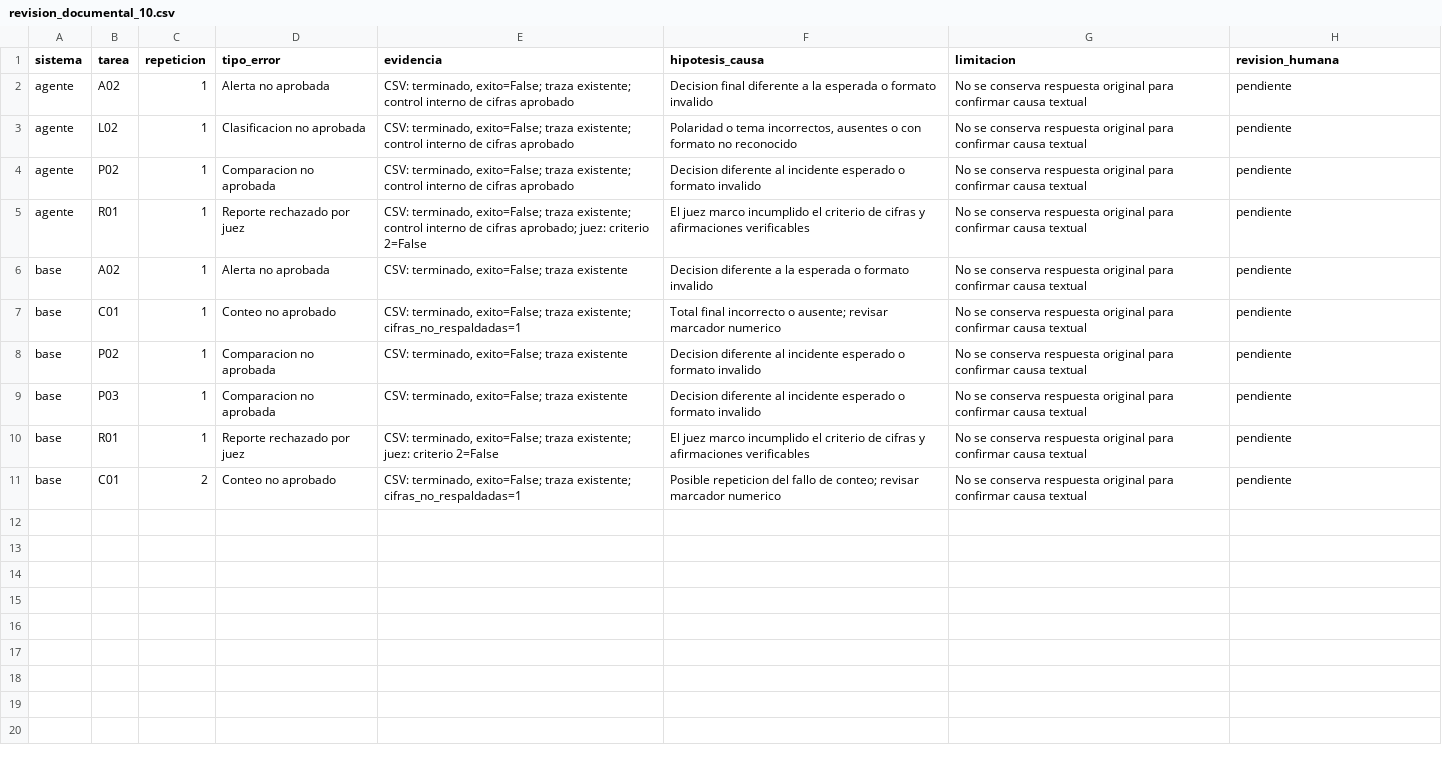
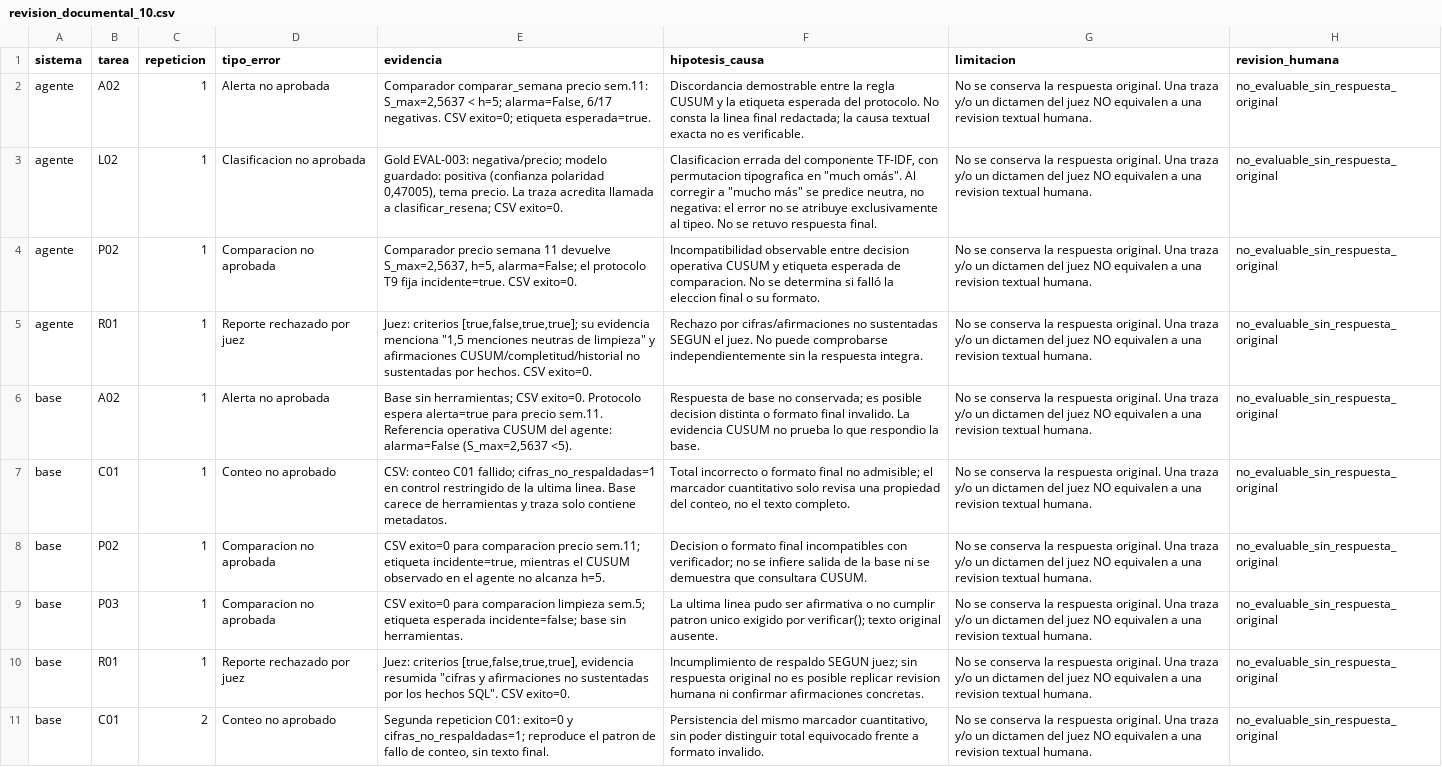
Before and after one commit to STTLV/ReviewPulse-Agent-Final, a CSV file: experiments/resultados/corrida_120/analisis/revision_documental_10.csv, drawn as a sheet; the diff names each change by its address in the sheet, - before the commit and + after, or states it on an @@ line.

Commit message:
docs(t13): corrige analisis de errores, costos y subgrupos Gold

```diff
--- a/experiments/resultados/corrida_120/analisis/revision_documental_10.csv
+++ b/experiments/resultados/corrida_120/analisis/revision_documental_10.csv
-E2 (evidencia): CSV: terminado, exito=False; traza existente; control interno de cifras aprobado
+E2 (evidencia): Comparador comparar_semana precio sem.11: S_max=2,5637 < h=5; alarma=False, 6/17 negativas. CSV exito=0; etiqueta esperada=true.
-F2 (hipotesis_causa): Decision final diferente a la esperada o formato invalido
+F2 (hipotesis_causa): Discordancia demostrable entre la regla CUSUM y la etiqueta esperada del protocolo. No consta la linea final redactada; la causa textual exacta no es verificable.
-G2:G11 (limitacion): …se conserva respuesta original para confirmar causa textual
+G2:G11 (limitacion): …se conserva la respuesta original. Una traza y/o un dictamen del juez NO equivalen a una revision textual humana.
-H2:H11 (revision_humana): pendiente
+H2:H11 (revision_humana): no_evaluable_sin_respuesta_original
-E3 (evidencia): CSV: terminado, exito=False; traza existente; control interno de cifras aprobado
+E3 (evidencia): Gold EVAL-003: negativa/precio; modelo guardado: positiva (confianza polaridad 0,47005), tema precio. La traza acredita llamada a clasificar_resena; CSV exito=0.
-F3 (hipotesis_causa): Polaridad o tema incorrectos, ausentes o con formato no reconocido
+F3 (hipotesis_causa): Clasificacion errada del componente TF-IDF, con permutacion tipografica en "much omás". Al corregir a "mucho más" se predice neutra, no negativa: el error no se atribuye exclusivamente al tipeo. No se retuvo respuesta final.
-E4 (evidencia): CSV: terminado, exito=False; traza existente; control interno de cifras aprobado
+E4 (evidencia): Comparador precio semana 11 devuelve S_max=2,5637, h=5, alarma=False; el protocolo T9 fija incidente=true. CSV exito=0.
-F4 (hipotesis_causa): Decision diferente al incidente esperado o formato invalido
+F4 (hipotesis_causa): Incompatibilidad observable entre decision operativa CUSUM y etiqueta esperada de comparacion. No se determina si falló la eleccion final o su formato.
-E5 (evidencia): CSV: terminado, exito=False; traza existente; control interno de cifras aprobado; juez: criterio 2=False
+E5 (evidencia): Juez: criterios [true,false,true,true]; su evidencia menciona "1,5 menciones neutras de limpieza" y afirmaciones CUSUM/completitud/historial no sustentadas por hechos. CSV exito=0.
-F5 (hipotesis_causa): El juez marco incumplido el criterio de cifras y afirmaciones verificables
+F5 (hipotesis_causa): Rechazo por cifras/afirmaciones no sustentadas SEGUN el juez. No puede comprobarse independientemente sin la respuesta integra.
-E6 (evidencia): CSV: terminado, exito=False; traza existente
+E6 (evidencia): Base sin herramientas; CSV exito=0. Protocolo espera alerta=true para precio sem.11. Referencia operativa CUSUM del agente: alarma=False (S_max=2,5637 <5).
-F6 (hipotesis_causa): Decision diferente a la esperada o formato invalido
+F6 (hipotesis_causa): Respuesta de base no conservada; es posible decision distinta o formato final invalido. La evidencia CUSUM no prueba lo que respondio la base.
-E7 (evidencia): CSV: terminado, exito=False; traza existente; cifras_no_respaldadas=1
+E7 (evidencia): CSV: conteo C01 fallido; cifras_no_respaldadas=1 en control restringido de la ultima linea. Base carece de herramientas y traza solo contiene metadatos.
-F7 (hipotesis_causa): Total final incorrecto o ausente; revisar marcador numerico
+F7 (hipotesis_causa): Total incorrecto o formato final no admisible; el marcador cuantitativo solo revisa una propiedad del conteo, no el texto completo.
-E8 (evidencia): CSV: terminado, exito=False; traza existente
+E8 (evidencia): CSV exito=0 para comparacion precio sem.11; etiqueta incidente=true, mientras el CUSUM observado en el agente no alcanza h=5.
-F8 (hipotesis_causa): Decision diferente al incidente esperado o formato invalido
+F8 (hipotesis_causa): Decision o formato final incompatibles con verificador; no se infiere salida de la base ni se demuestra que consultara CUSUM.
-E9 (evidencia): CSV: terminado, exito=False; traza existente
+E9 (evidencia): CSV exito=0 para comparacion limpieza sem.5; etiqueta esperada incidente=false; base sin herramientas.
-F9 (hipotesis_causa): Decision diferente al incidente esperado o formato invalido
+F9 (hipotesis_causa): La ultima linea pudo ser afirmativa o no cumplir patron unico exigido por verificar(); texto original ausente.
-E10 (evidencia): CSV: terminado, exito=False; traza existente; juez: criterio 2=False
+E10 (evidencia): Juez: criterios [true,false,true,true], evidencia resumida "cifras y afirmaciones no sustentadas por los hechos SQL". CSV exito=0.
-F10 (hipotesis_causa): El juez marco incumplido el criterio de cifras y afirmaciones verificables
+F10 (hipotesis_causa): Incumplimiento de respaldo SEGUN juez; sin respuesta original no es posible replicar revision humana ni confirmar afirmaciones concretas.
-E11 (evidencia): CSV: terminado, exito=False; traza existente; cifras_no_respaldadas=1
+E11 (evidencia): Segunda repeticion C01: exito=0 y cifras_no_respaldadas=1; reproduce el patron de fallo de conteo, sin texto final.
-F11 (hipotesis_causa): Posible repeticion del fallo de conteo; revisar marcador numerico
+F11 (hipotesis_causa): Persistencia del mismo marcador cuantitativo, sin poder distinguir total equivocado frente a formato invalido.
```
Also changed, not shown: 9 other files.
